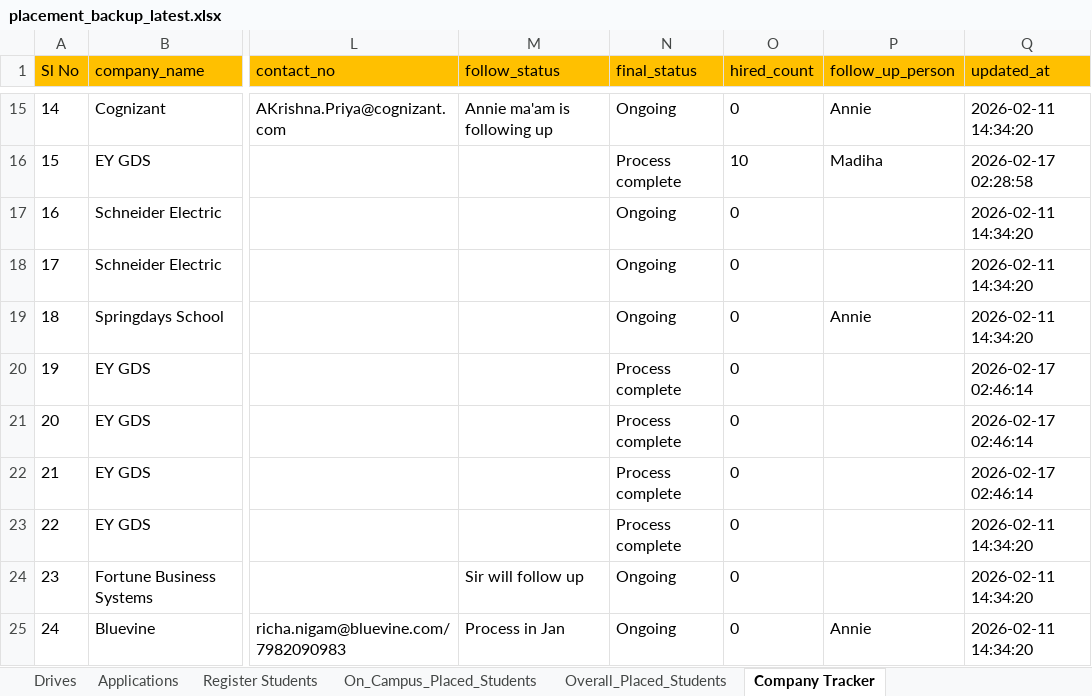
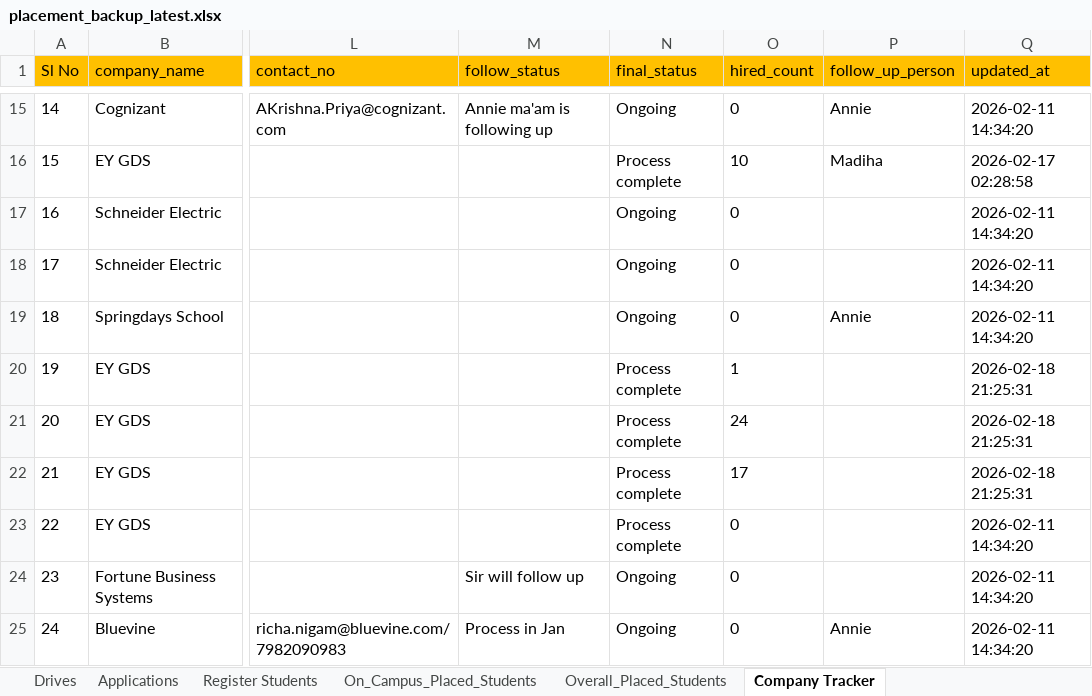
Before and after one commit to Kavin-Kl/placementnew, an Excel workbook: backups/DATA/2026/02/placement_backup_latest.xlsx, sheet Company Tracker, drawn as a sheet; only a part is shown, gaps mark what is left out; values as stored, in another font and other column widths than the file's, no borders; the diff covers the shown part only; the diff names each change by its address in the sheet, - before the commit and + after, or states it on an @@ line.

```diff
--- a/backups/DATA/2026/02/placement_backup_latest.xlsx (sheet Company Tracker)
+++ b/backups/DATA/2026/02/placement_backup_latest.xlsx (sheet Company Tracker)
-O20 (hired_count): 0
+O20 (hired_count): 1
-Q20:Q22 (updated_at): 2026-02-17 02:46:14
+Q20:Q22 (updated_at): 2026-02-18 21:25:31
-O21 (hired_count): 0
+O21 (hired_count): 24
-O22 (hired_count): 0
+O22 (hired_count): 17
```
Also changed, not shown: 22 edited cells elsewhere in this sheet, sheet Register Students, 5 other files.
